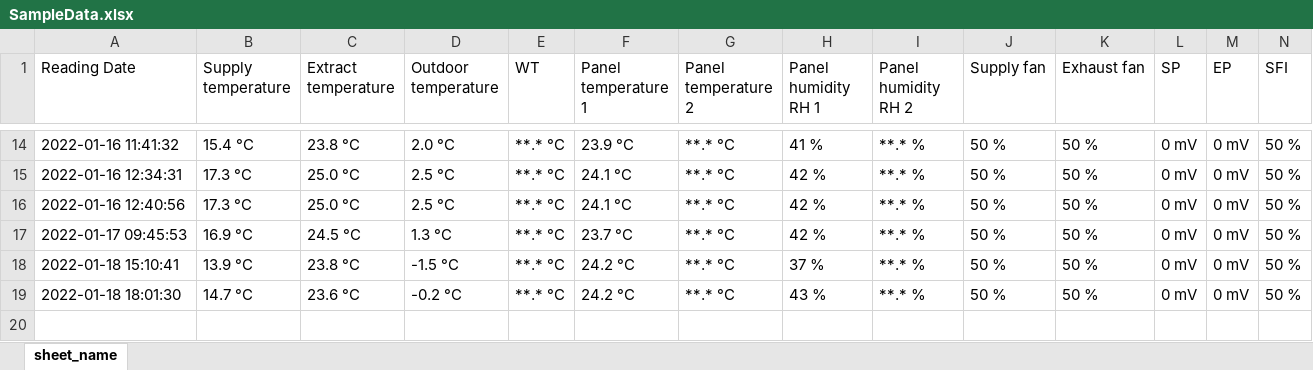
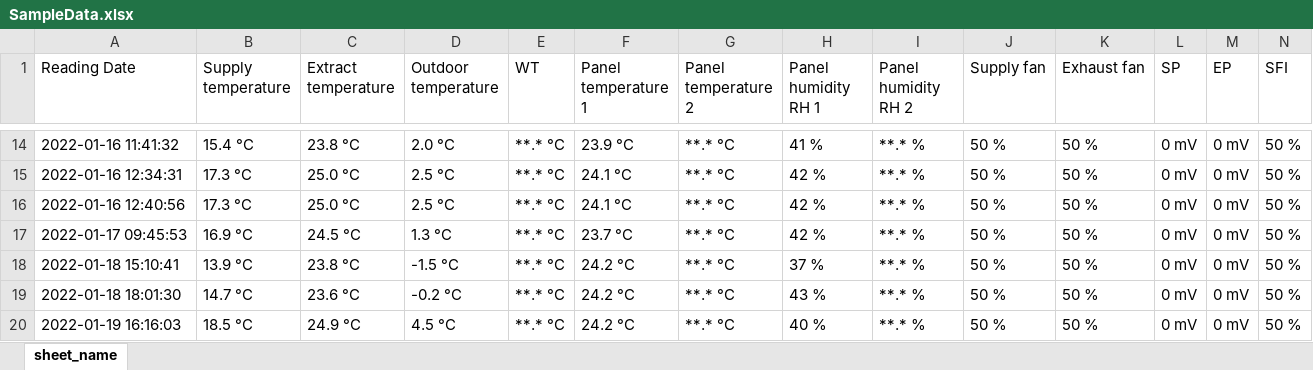
Before and after one commit to ValmeI/Komfovent_Ventilation, an Excel workbook: SampleData.xlsx, sheet sheet_name, drawn as a sheet; only a part is shown, gaps mark what is left out; values as stored, in another font and other column widths than the file's, no borders; rows hold the shown columns only; the diff names each change by its address in the sheet, - before the commit and + after, or states it on an @@ line.

Commit message:
restructuring repositories

```diff
--- a/SampleData.xlsx (sheet sheet_name)
+++ b/SampleData.xlsx (sheet sheet_name)
+row 20: 2022-01-19 16:16:03 | 18.5 °C | 24.9 °C | 4.5 °C | **.* °C | 24.2 °C | **.* °C | 40 % | **.* % | 50 % | 50 % | 0 mV | 0 mV | 50 %
```
